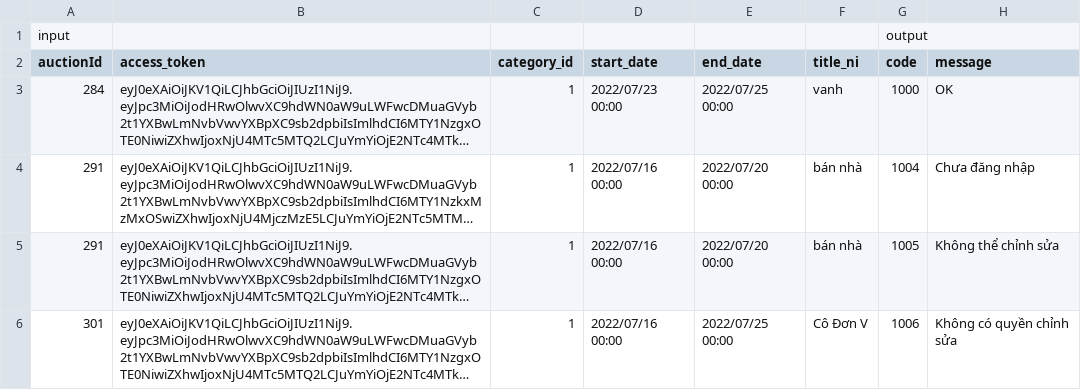
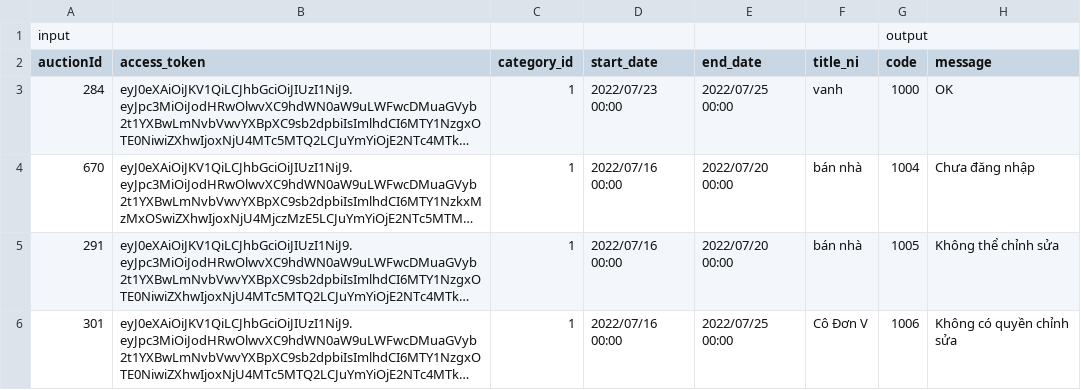
Before and after one commit to buivietanh399/Restfull_Api, a CSV file: target/test-classes/edit_auction.csv, drawn as a sheet; long unchanged cells end in …; the diff names each change by its address in the sheet, - before the commit and + after, or states it on an @@ line.

```diff
--- a/target/test-classes/edit_auction.csv
+++ b/target/test-classes/edit_auction.csv
-A4 (auctionId): 291
+A4 (auctionId): 670
```
Also changed, not shown: 10 other files.
